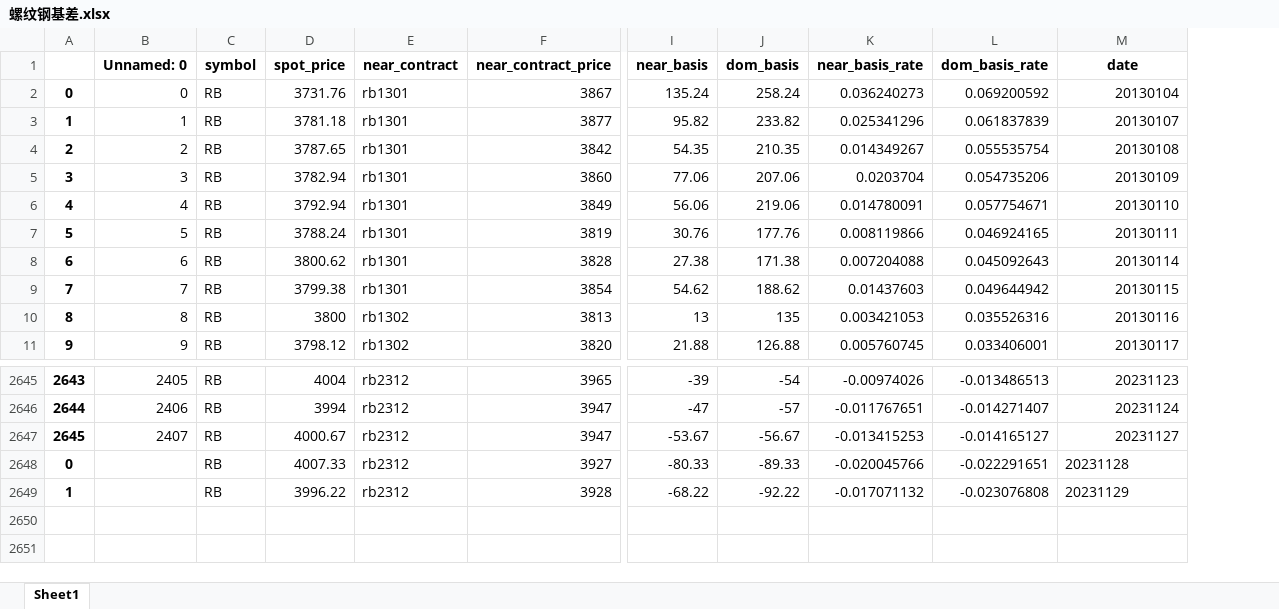
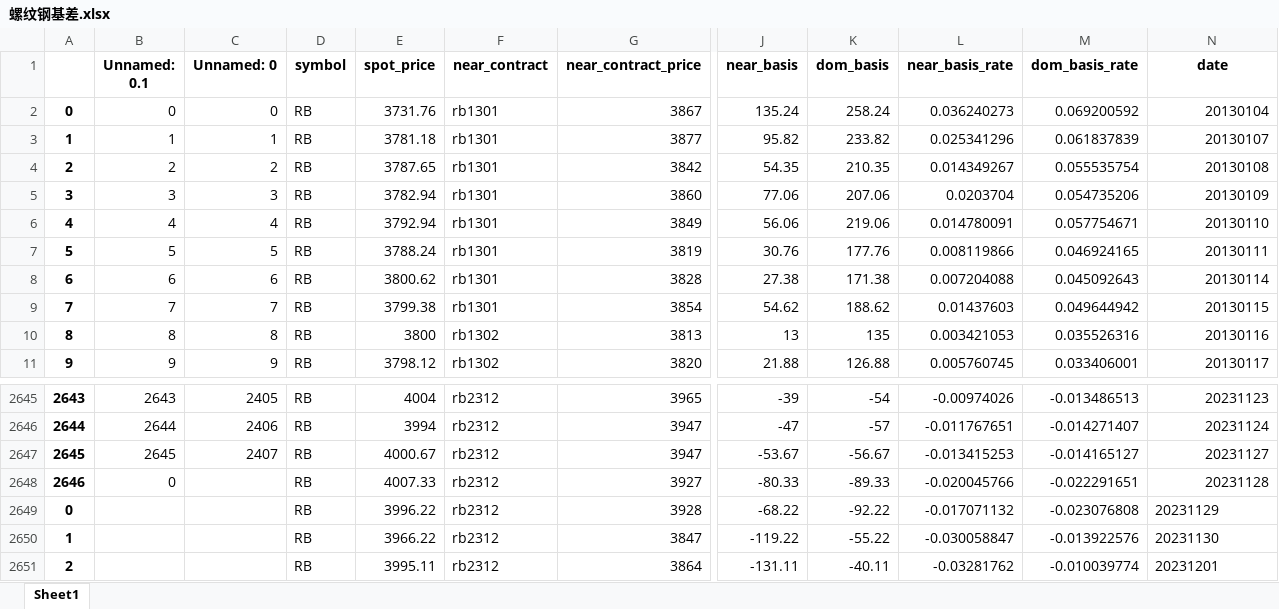
Before and after one commit to Howard-66/futures_nexus, an Excel workbook: steel/data/mid-stream/螺纹钢/螺纹钢基差.xlsx, sheet Sheet1, drawn as a sheet; only a part is shown, gaps mark what is left out; values as stored, in another font and other column widths than the file's, no borders; addresses are those after the commit; rows hold the shown columns only; the diff names each change by its address in the sheet, - before the commit and + after, or states it on an @@ line.

```diff
--- a/steel/data/mid-stream/螺纹钢/螺纹钢基差.xlsx (sheet Sheet1)
+++ b/steel/data/mid-stream/螺纹钢/螺纹钢基差.xlsx (sheet Sheet1)
+column B (Unnamed: 0.1), rows 2-11: 0 | 1 | 2 | 3 | 4 | 5 | 6 | 7 | 8 | 9; rows 2645-2648: 2643 | 2644 | 2645 | 0
@@ column A renumbered between rows 2648 and 2649 @@
-N2648 alignment: left
+N2648 alignment: right
+row 2650: 1 |  |  | RB | 3966.22 | rb2312 | 3847 | -119.22 | -55.22 | -0.030058847 | -0.013922576 | 20231130
+row 2651: 2 |  |  | RB | 3995.11 | rb2312 | 3864 | -131.11 | -40.11 | -0.03281762 | -0.010039774 | 20231201
```
Also changed, not shown: steel/data/mid-stream/螺纹钢/螺纹钢库存.xlsx, steel/data/mid-stream/螺纹钢/螺纹钢库存仓单.xlsx, 22 other files.
